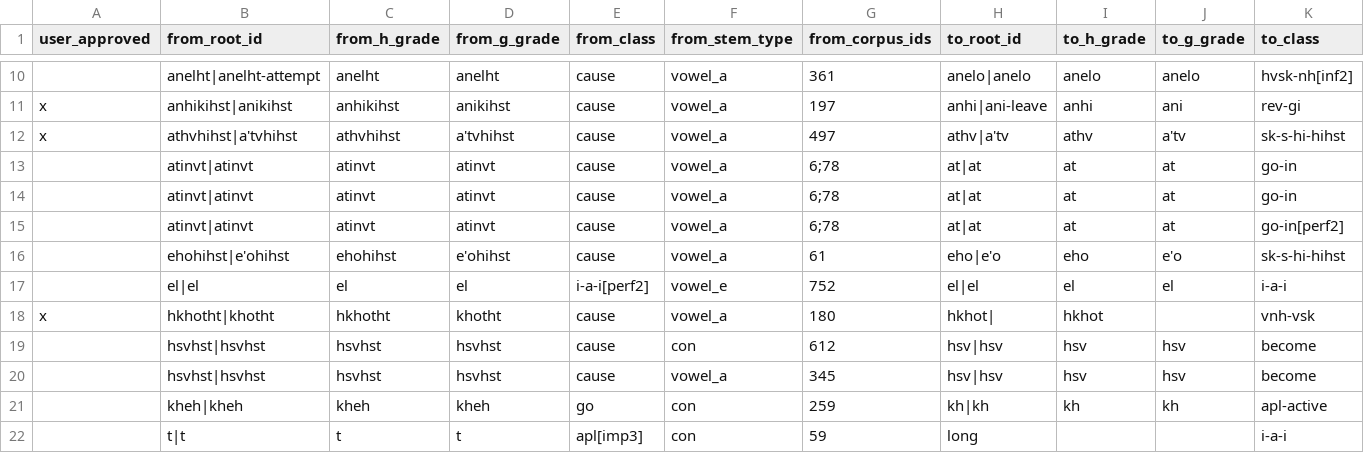
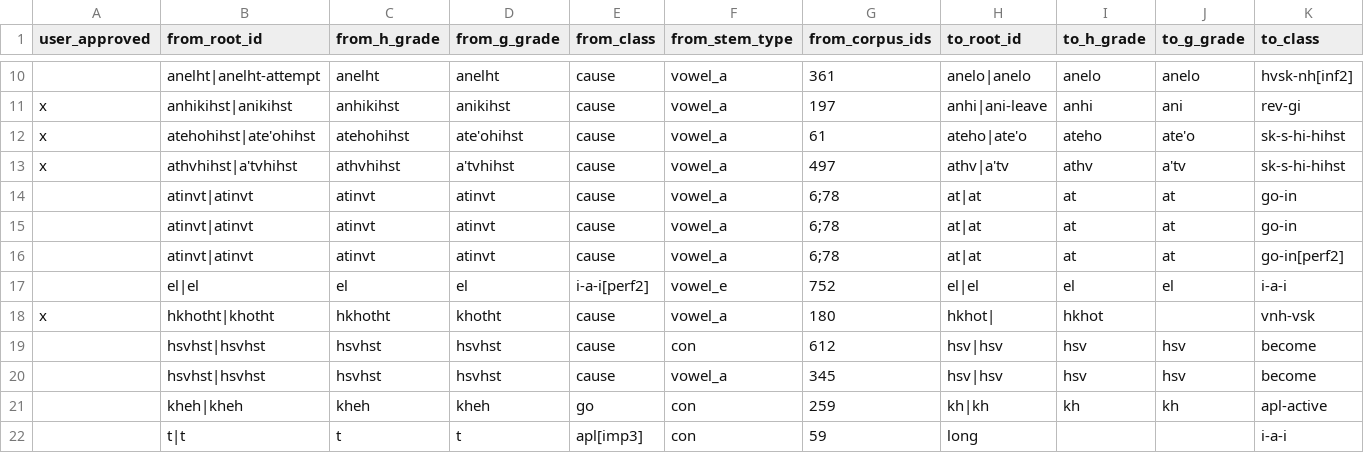
Before and after one commit to CharlieMcVicker/king-recreation, a CSV file: artifacts/connections/derivational_suffix_connections.csv, drawn as a sheet; only a part is shown, gaps mark what is left out; removed rows and columns are numbered as before the commit, all else as after; rows hold the shown columns only; the diff names each change by its address in the sheet, - before the commit and + after, or states it on an @@ line.

```diff
--- a/artifacts/connections/derivational_suffix_connections.csv
+++ b/artifacts/connections/derivational_suffix_connections.csv
+row 12: x | atehohihst|ate'ohihst | atehohihst | ate'ohihst | cause | vowel_a | 61 | ateho|ate'o | ateho | ate'o | sk-s-hi-hihst
-row 16:  | ehohihst|e'ohihst | ehohihst | e'ohihst | cause | vowel_a | 61 | eho|e'o | eho | e'o | sk-s-hi-hihst
```
Also changed, not shown: artifacts/corpora/corpus_no_pre_no_asp.csv, artifacts/corpora/validated_reconstructable_roots.csv, 8 other files.
